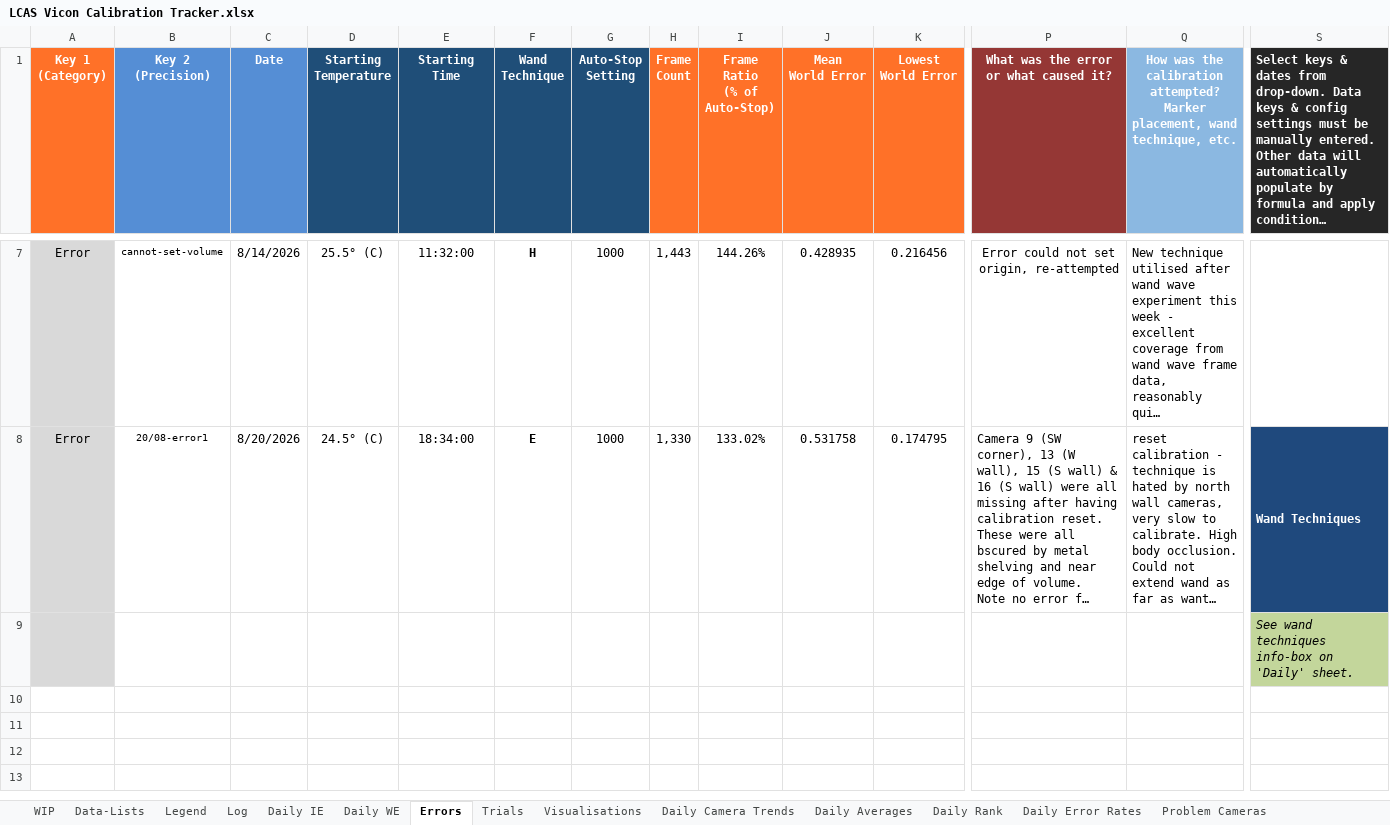
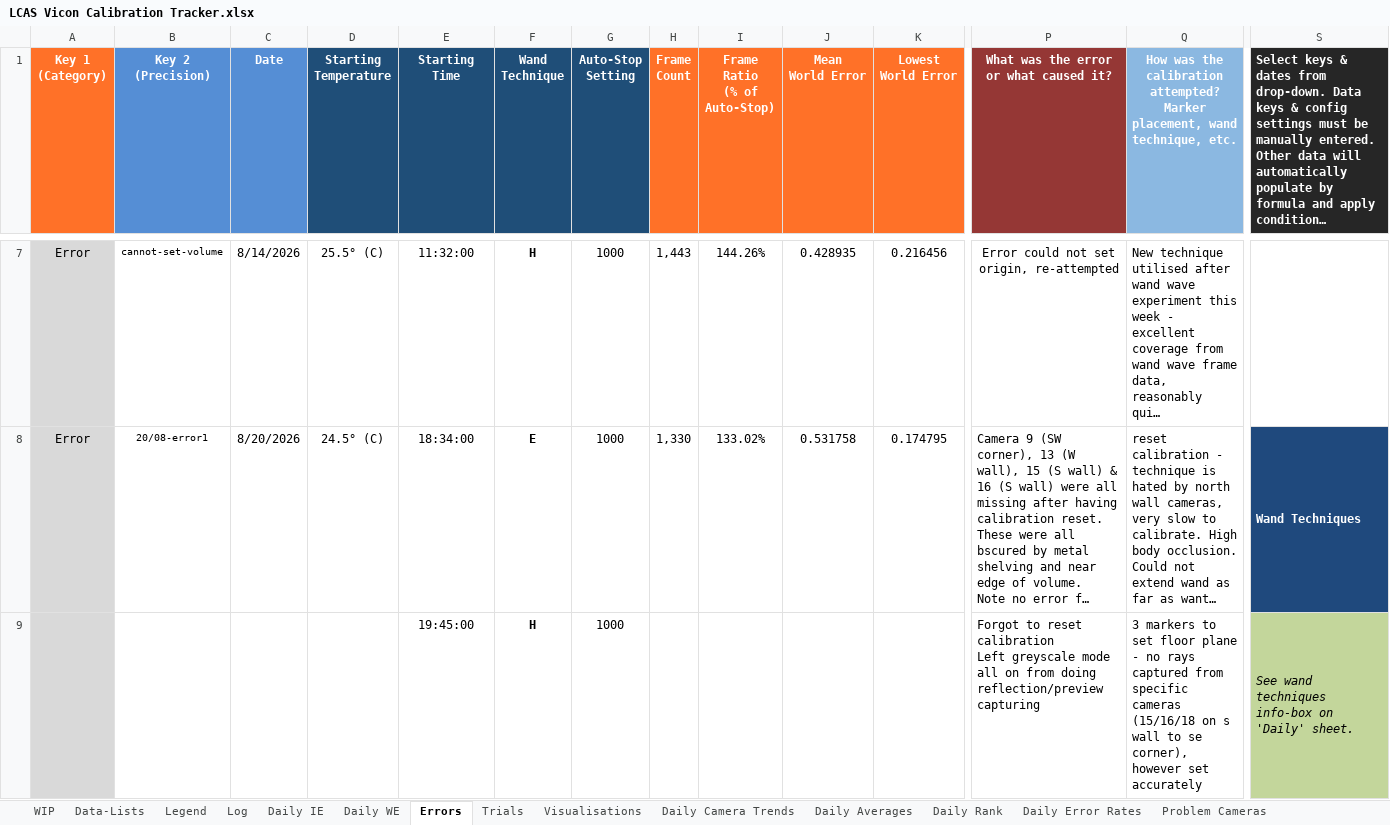
Before and after one commit to newwby/vicon-documentation, an Excel workbook: Documentation Data/LCAS Vicon Calibration Tracker.xlsx, sheet Errors, drawn as a sheet; only a part is shown, gaps mark what is left out; long unchanged cells end in …; values as stored, in another font and other column widths than the file's, no borders; conditional formats not drawn; removed rows and columns are numbered as before the commit, all else as after; rows hold the shown columns only; ↵ is a line break in a cell; the diff names each change by its address in the sheet, - before the commit and + after, or states it on an @@ line.

```diff
--- a/Documentation Data/LCAS Vicon Calibration Tracker.xlsx (sheet Errors)
+++ b/Documentation Data/LCAS Vicon Calibration Tracker.xlsx (sheet Errors)
-row 9:  |  |  |  |  |  |  |  |  |  |  |  |  | See wand techniques info-box on 'Daily' sheet.
+row 9:  |  |  |  | 19:45:00 | H | 1000 |  |  |  |  | Forgot to reset calibration ↵ Left greyscale mode all on from doing reflection/preview capturing | 3 markers to set floor plane - no rays captured from specific cameras (15/16/18 on s wall to se corner), however set accurately | See wand techniques info-box on 'Daily' sheet.
```
Also changed, not shown: sheet Daily WE, 21 other files.
